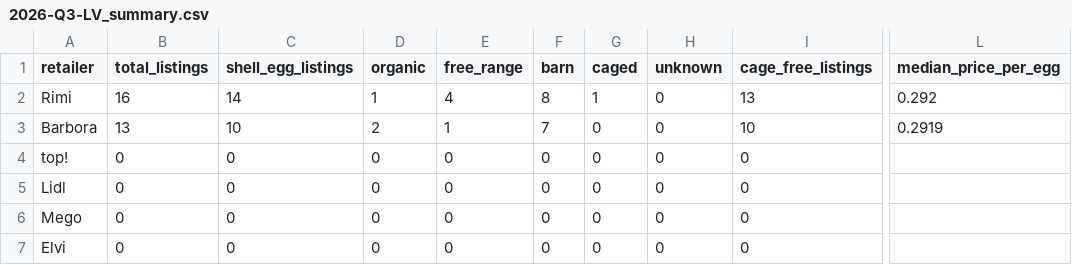
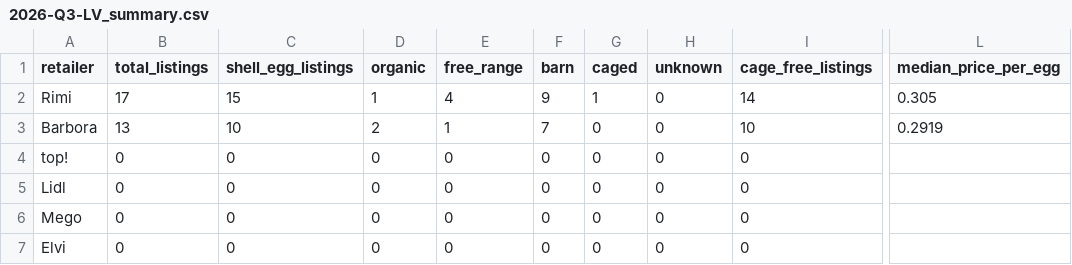
Before and after one commit to akanepajs/olas, a CSV file: scraper/data/summary/2026-Q3-LV_summary.csv, drawn as a sheet; only a part is shown, gaps mark what is left out; the diff names each change by its address in the sheet, - before the commit and + after, or states it on an @@ line.

```diff
--- a/scraper/data/summary/2026-Q3-LV_summary.csv
+++ b/scraper/data/summary/2026-Q3-LV_summary.csv
-B2 (total_listings): 16
+B2 (total_listings): 17
-C2 (shell_egg_listings): 14
+C2 (shell_egg_listings): 15
-F2 (barn): 8
+F2 (barn): 9
-I2 (cage_free_listings): 13
+I2 (cage_free_listings): 14
-L2 (median_price_per_egg): 0.292
+L2 (median_price_per_egg): 0.305
```
Also changed, not shown: scraper/data/raw/2026-Q3-LV_listings.csv, 10 other files.
